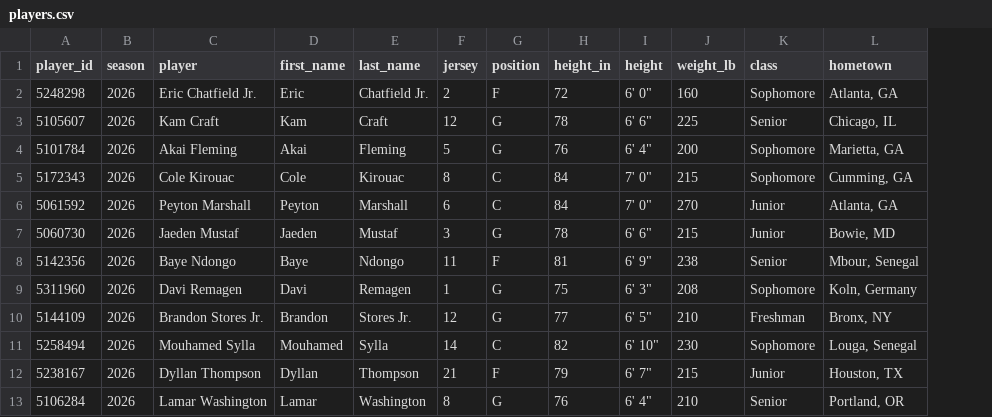
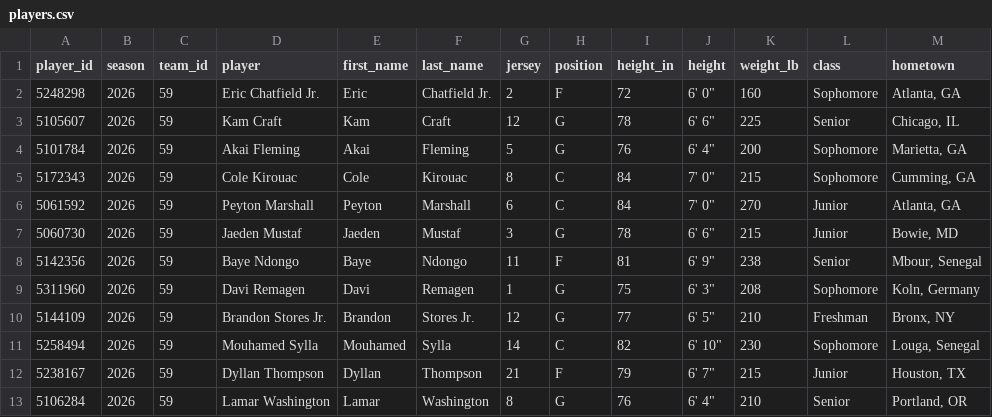
Before and after one commit to Marvin3742/DSGT-SportsAnalytics, a CSV file: data/processed/players.csv, drawn as a sheet; only a part is shown; the diff names each change by its address in the sheet, - before the commit and + after, or states it on an @@ line.

Commit message:
Scrape all of Division I and add the cbb CLI
Replace the GT-only package with a multi-team pipeline that scrapes
every D1 game by date from ESPN's scoreboard.

- New tables: teams, games (one row per game), team_games (one row
  per team per game, with running records); team_box is removed
- CLI: cbb update, scrape, teams, validate
- Settings in cbb.toml; gzip raw cache with play-by-play kept
- Network failures retry and abort before writing; validation
  separates errors from ESPN data warnings
- Data dictionary in docs/data_dictionary.md

```diff
--- a/data/processed/players.csv
+++ b/data/processed/players.csv
+column C (team_id), rows 2-13: all 59
```
Also changed, not shown: 29 other files.
